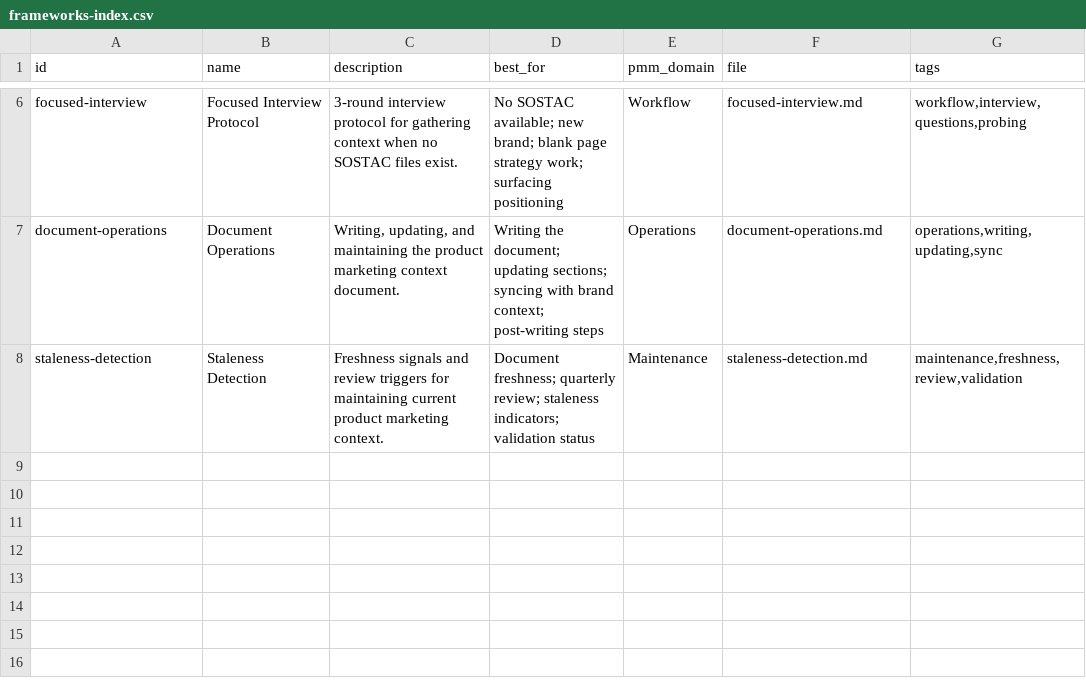
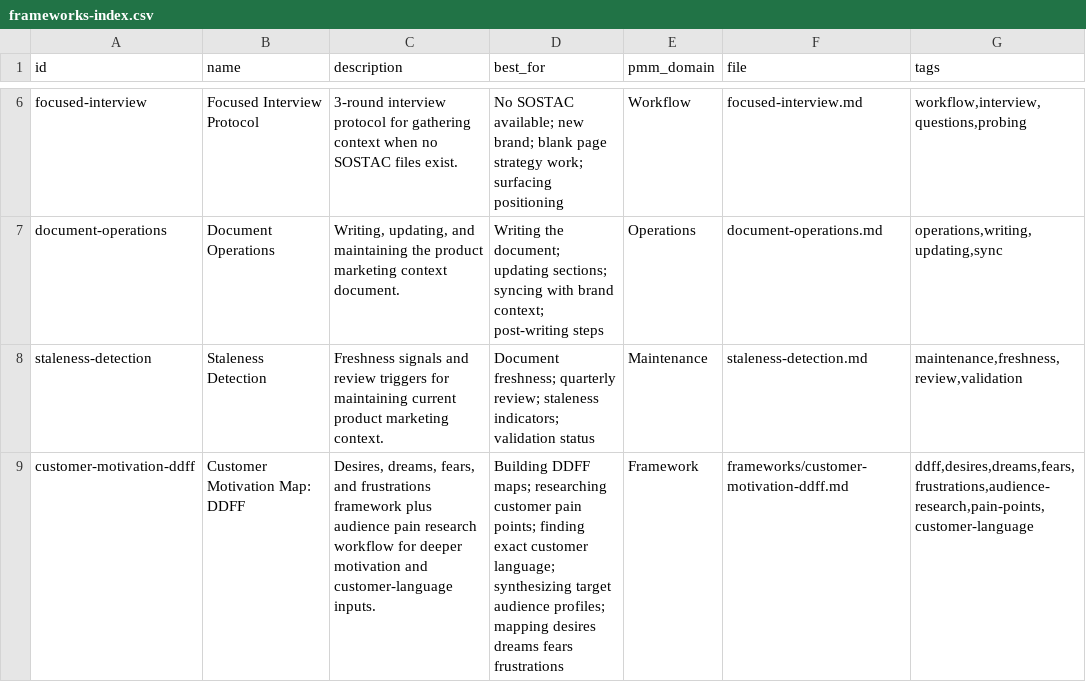
Before and after one commit to pawbytes/skill-suites, a CSV file: src/marketing/paw-mkt-product-context/references/frameworks-index.csv, drawn as a sheet; only a part is shown, gaps mark what is left out; the diff names each change by its address in the sheet, - before the commit and + after, or states it on an @@ line.

Commit message:
Add DDFF and hot-button marketing inputs (#18)
* Add DDFF and hot-button marketing inputs

* Add audience pain research workflow

* Format audience pain research table

* Sync marketing source skills with DDFF inputs

* Move DDFF frameworks to references

* Address Copilot PR doc review comments

* Normalize hot-button table formatting

```diff
--- a/src/marketing/paw-mkt-product-context/references/frameworks-index.csv
+++ b/src/marketing/paw-mkt-product-context/references/frameworks-index.csv
+row 9: customer-motivation-ddff | Customer Motivation Map: DDFF | Desires, dreams, fears, and frustrations framework plus audience pain research workflow for deeper motivation and customer-language inputs. | Building DDFF maps; researching customer pain points; finding exact customer language; synthesizing target audience profiles; mapping desires dreams fears frustrations | Framework | frameworks/customer-motivation-ddff.md | ddff,desires,dreams,fears,frustrations,audience-research,pain-points,customer-language
```
Also changed, not shown: src/marketing/paw-mkt-psychology/references/frameworks-index.csv, 16 other files.
